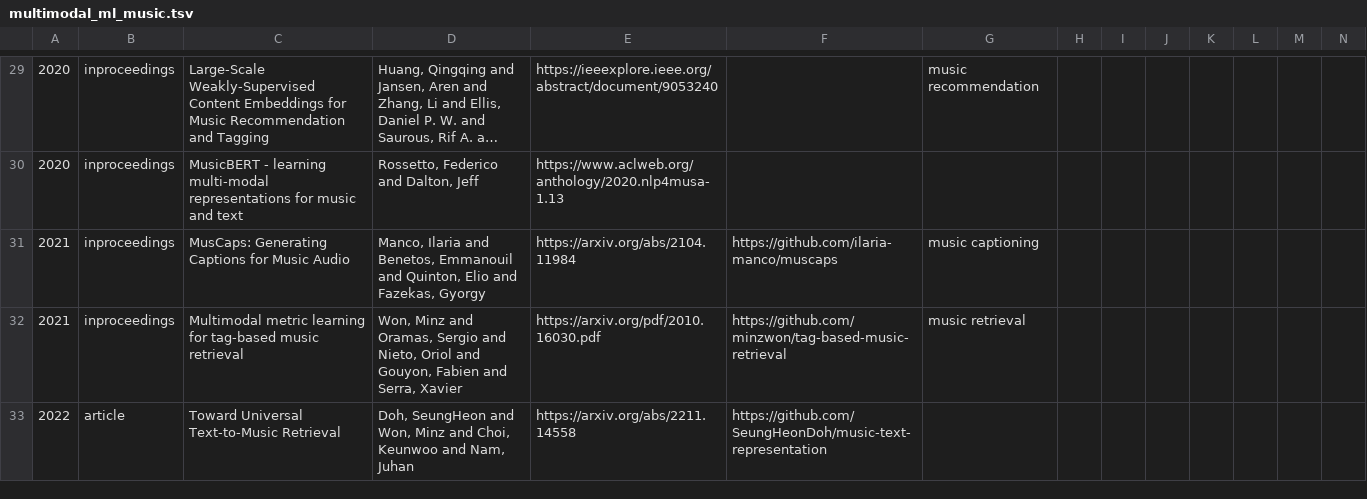
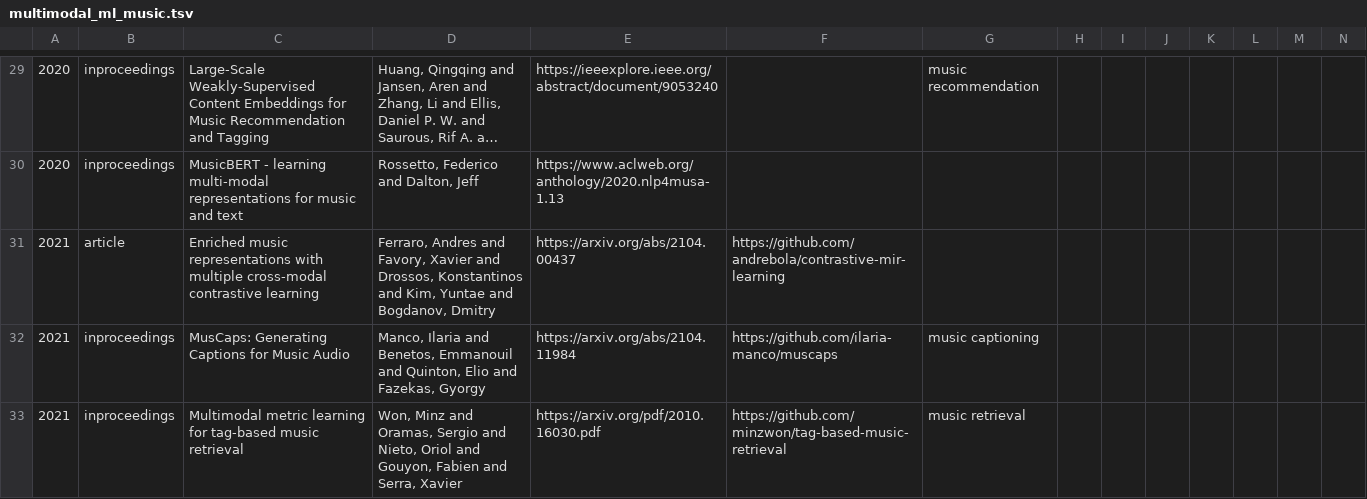
Before and after one commit to ilaria-manco/multimodal-ml-music, a TSV file: multimodal_ml_music.tsv, drawn as a sheet; only a part is shown, gaps mark what is left out; the shorter side is filled out with more unchanged rows; long unchanged cells end in …; rows hold the shown columns only; the diff names each change by its address in the sheet, - before the commit and + after, or states it on an @@ line.

Commit message:
add @ferraro2021enriched entry

```diff
--- a/multimodal_ml_music.tsv
+++ b/multimodal_ml_music.tsv
+row 31: 2021 | article | Enriched music representations with multiple cross-modal contrastive learning | Ferraro, Andres and Favory, Xavier and Drossos, Konstantinos and Kim, Yuntae and Bogdanov, Dmitry | https://arxiv.org/abs/2104.00437 | https://github.com/andrebola/contrastive-mir-learning
```
Also changed, not shown: 6 other files.
